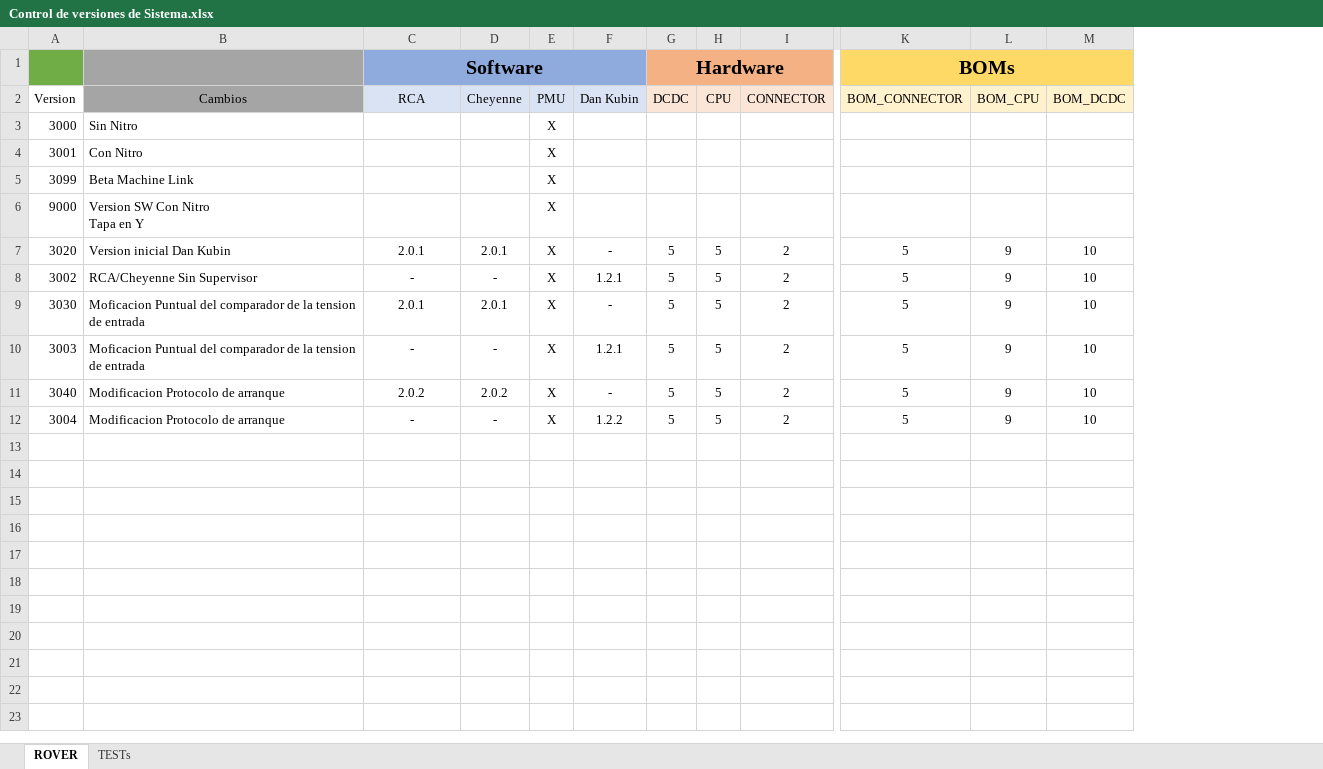
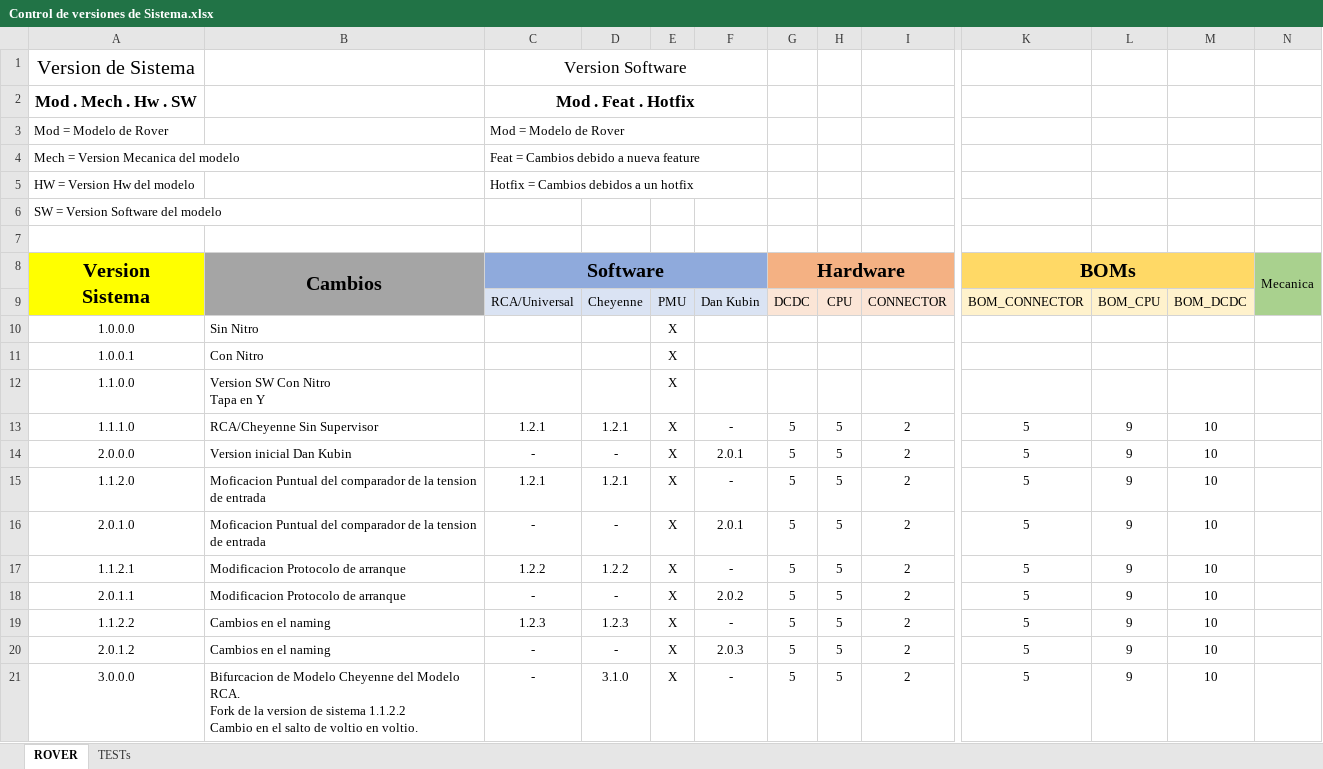
Before and after one commit to MSTKMAD/battery-pack, an Excel workbook: 01.Documentation/Control de versiones de Sistema.xlsx, sheet ROVER, drawn as a sheet; only a part is shown, gaps mark what is left out; values as stored, in another font and other column widths than the file's, no borders; table styles not drawn; removed rows and columns are numbered as before the commit, all else as after; rows hold the shown columns only; ↵ is a line break in a cell; the diff names each change by its address in the sheet, - before the commit and + after, or states it on an @@ line.

Commit message:
Cambio en el sistema de nomenclatura de versiones

```diff
--- a/01.Documentation/Control de versiones de Sistema.xlsx (sheet ROVER)
+++ b/01.Documentation/Control de versiones de Sistema.xlsx (sheet ROVER)
-column A, rows 2-4: Version | 3000 | 3001; rows 6-12: 9000 | 3020 | 3002 | 3030 | 3003 | 3040 | 3004
+column A, rows 8-18: Version ↵ Sistema |  | 1.0.0.0 | 1.0.0.1 | 1.1.0.0 | 1.1.1.0 | 2.0.0.0 | 1.1.2.0 | 2.0.1.0 | 1.1.2.1 | 2.0.1.1
+column N, row 8: Mecanica
+row 1: Version de Sistema |  | Version Software
+row 2: Mod . Mech . Hw . SW |  | Mod . Feat . Hotfix
+row 3: Mod = Modelo de Rover |  | Mod = Modelo de Rover
+row 4: Mech = Version Mecanica del modelo |  | Feat = Cambios debido a nueva feature
+row 5: HW = Version Hw del modelo |  | Hotfix = Cambios debidos a un hotfix
+row 6: SW = Version Software del modelo
+row 7: (empty)
-B8: (empty)
+B8: Cambios
+B8:B9 merged
-B9: Cambios
+B9: (empty)
-C9: RCA
+C9: RCA/Universal
-row 5: 3099 | Beta Machine Link |  |  | X
-B13: Version inicial Dan Kubin
+B13: RCA/Cheyenne Sin Supervisor
-C13: 2.0.1
+C13: 1.2.1
-D13: 2.0.1
+D13: 1.2.1
-B14: RCA/Cheyenne Sin Supervisor
+B14: Version inicial Dan Kubin
-F14: 1.2.1
+F14: 2.0.1
-C15: 2.0.1
+C15: 1.2.1
-D15: 2.0.1
+D15: 1.2.1
-F16: 1.2.1
+F16: 2.0.1
-C17: 2.0.2
+C17: 1.2.2
-D17: 2.0.2
+D17: 1.2.2
-F18: 1.2.2
+F18: 2.0.2
+row 19: 1.1.2.2 | Cambios en el naming | 1.2.3 | 1.2.3 | X | - | 5 | 5 | 2 | 5 | 9 | 10
+row 20: 2.0.1.2 | Cambios en el naming | - | - | X | 2.0.3 | 5 | 5 | 2 | 5 | 9 | 10
+row 21: 3.0.0.0 | Bifurcacion de Modelo Cheyenne del Modelo RCA. ↵ Fork de la version de sistema 1.1.2.2 ↵ Cambio en el salto de voltio en voltio. | - | 3.1.0 | X | - | 5 | 5 | 2 | 5 | 9 | 10
```
